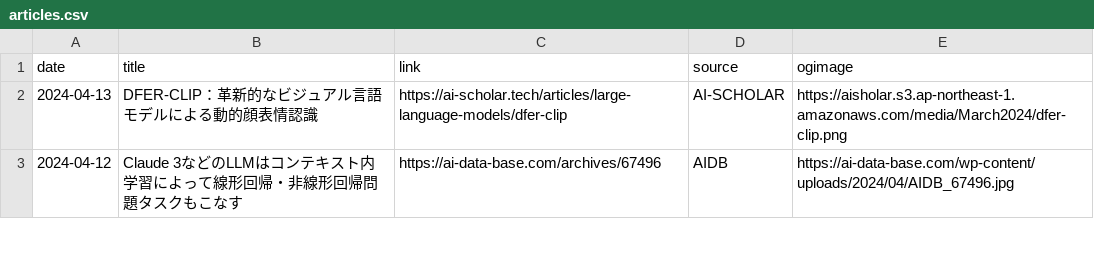
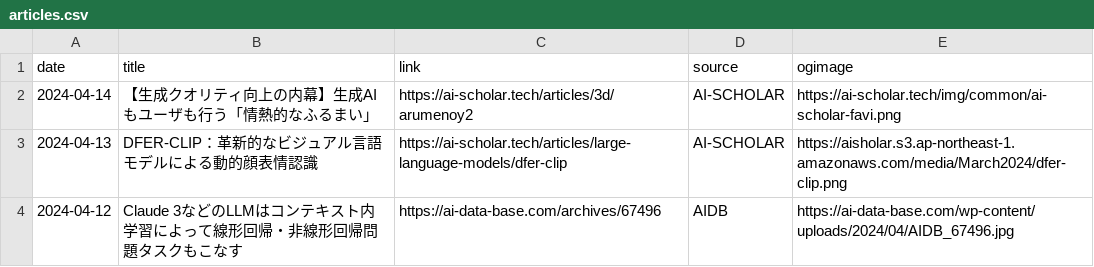
Before and after one commit to kdingn/news-page, a CSV file: src/assets/articles.csv, drawn as a sheet; only a part is shown; the diff names each change by its address in the sheet, - before the commit and + after, or states it on an @@ line.

```diff
--- a/src/assets/articles.csv
+++ b/src/assets/articles.csv
+row 2: 2024-04-14 | 【生成クオリティ向上の内幕】生成AIもユーザも行う「情熱的なふるまい」 | https://ai-scholar.tech/articles/3d/arumenoy2 | AI-SCHOLAR | https://ai-scholar.tech/img/common/ai-scholar-favi.png
```
